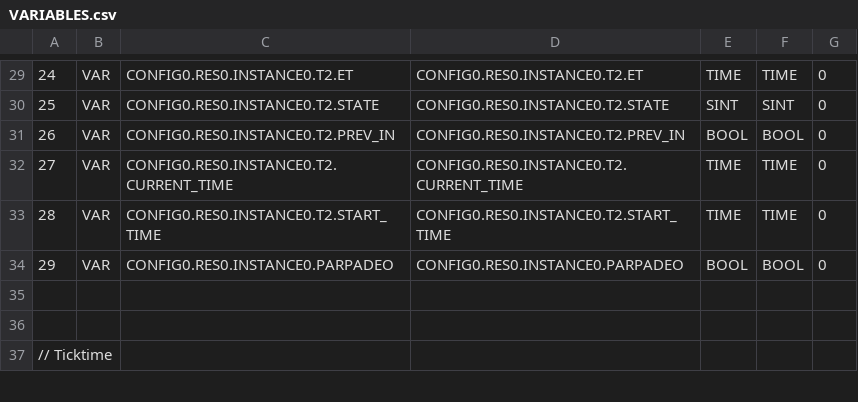
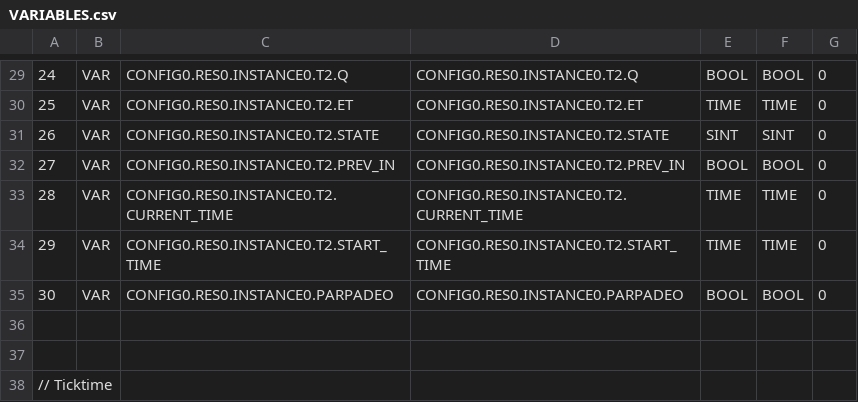
Before and after one commit to Tomiboom333/inducoreOpenPLC, a CSV file: src/OpenPLC/generated/VARIABLES.csv, drawn as a sheet; only a part is shown, gaps mark what is left out; the diff covers the shown part only.

```diff
--- a/src/OpenPLC/generated/VARIABLES.csv
+++ b/src/OpenPLC/generated/VARIABLES.csv
@@ -29,7 +29,8 @@
-24;VAR;CONFIG0.RES0.INSTANCE0.T2.ET;CONFIG0.RES0.INSTANCE0.T2.ET;TIME;TIME;0;
-25;VAR;CONFIG0.RES0.INSTANCE0.T2.STATE;CONFIG0.RES0.INSTANCE0.T2.STATE;SINT;SINT;0;
-26;VAR;CONFIG0.RES0.INSTANCE0.T2.PREV_IN;CONFIG0.RES0.INSTANCE0.T2.PREV_IN;BOOL;BOOL;0;
-27;VAR;CONFIG0.RES0.INSTANCE0.T2.CURRENT_TIME;CONFIG0.RES0.INSTANCE0.T2.CURRENT_TIME;TIME;TIME;0;
-28;VAR;CONFIG0.RES0.INSTANCE0.T2.START_TIME;CONFIG0.RES0.INSTANCE0.T2.START_TIME;TIME;TIME;0;
-29;VAR;CONFIG0.RES0.INSTANCE0.PARPADEO;CONFIG0.RES0.INSTANCE0.PARPADEO;BOOL;BOOL;0;
+24;VAR;CONFIG0.RES0.INSTANCE0.T2.Q;CONFIG0.RES0.INSTANCE0.T2.Q;BOOL;BOOL;0;
+25;VAR;CONFIG0.RES0.INSTANCE0.T2.ET;CONFIG0.RES0.INSTANCE0.T2.ET;TIME;TIME;0;
+26;VAR;CONFIG0.RES0.INSTANCE0.T2.STATE;CONFIG0.RES0.INSTANCE0.T2.STATE;SINT;SINT;0;
+27;VAR;CONFIG0.RES0.INSTANCE0.T2.PREV_IN;CONFIG0.RES0.INSTANCE0.T2.PREV_IN;BOOL;BOOL;0;
+28;VAR;CONFIG0.RES0.INSTANCE0.T2.CURRENT_TIME;CONFIG0.RES0.INSTANCE0.T2.CURRENT_TIME;TIME;TIME;0;
+29;VAR;CONFIG0.RES0.INSTANCE0.T2.START_TIME;CONFIG0.RES0.INSTANCE0.T2.START_TIME;TIME;TIME;0;
+30;VAR;CONFIG0.RES0.INSTANCE0.PARPADEO;CONFIG0.RES0.INSTANCE0.PARPADEO;BOOL;BOOL;0;
 
```
Also changed, not shown: 62 edited cells elsewhere in this file, 39 other files.
